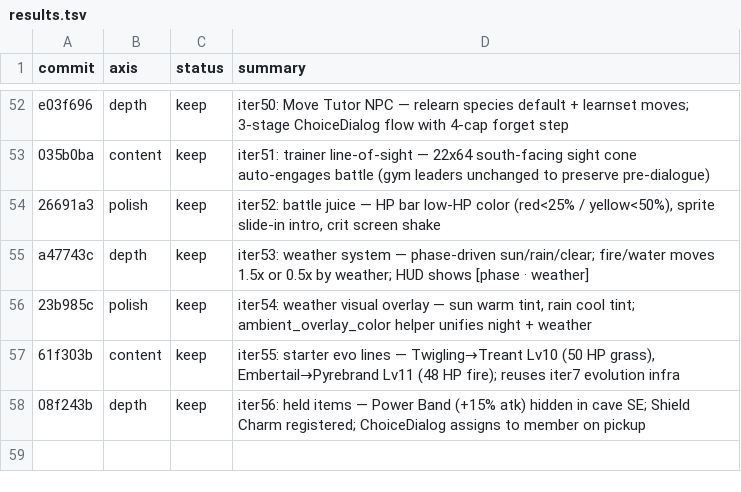
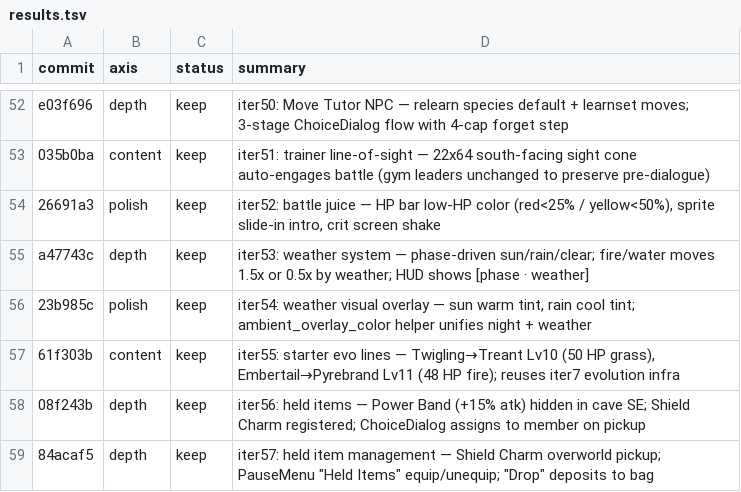
Before and after one commit to ryansoq/agent-sprite-forge, a TSV file: examples/pikachu-godot/results.tsv, drawn as a sheet; only a part is shown, gaps mark what is left out; the diff names each change by its address in the sheet, - before the commit and + after, or states it on an @@ line.

```diff
--- a/examples/pikachu-godot/results.tsv
+++ b/examples/pikachu-godot/results.tsv
+row 59: 84acaf5 | depth | keep | iter57: held item management — Shield Charm overworld pickup; PauseMenu "Held Items" equip/unequip; "Drop" deposits to bag
```
